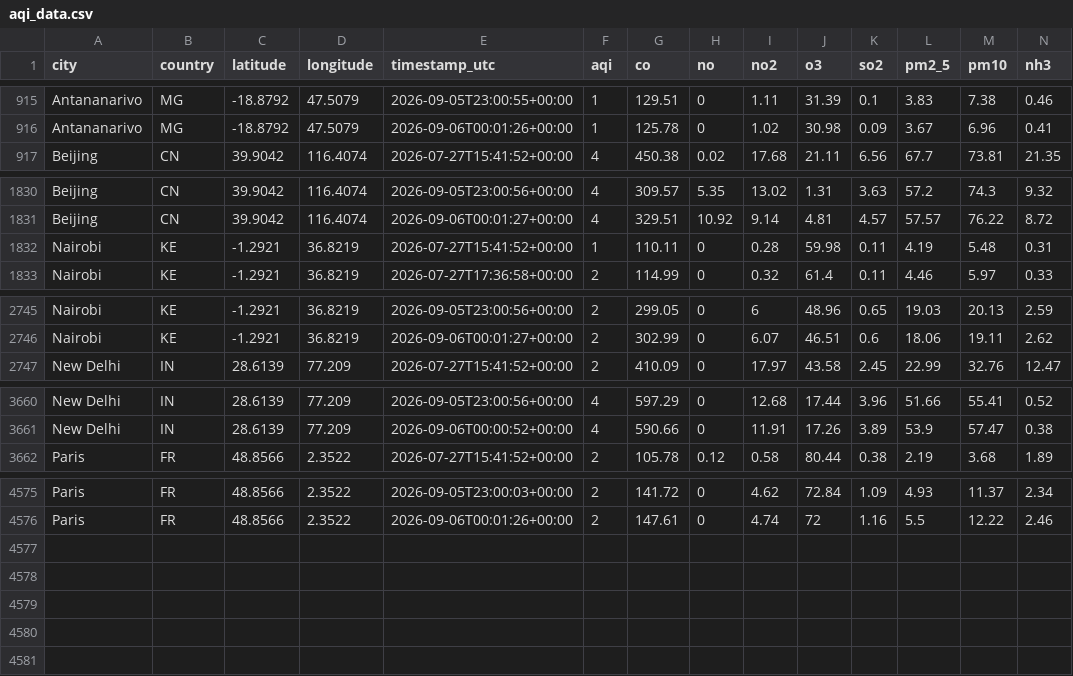
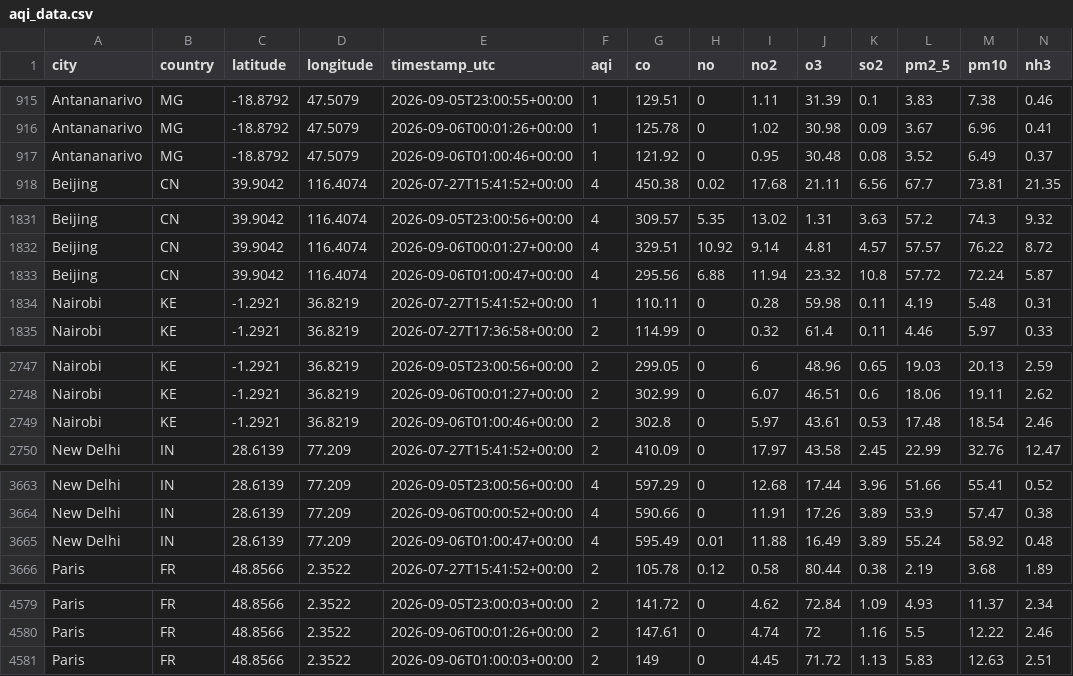
Before and after one commit to jose-rickardo/air-quality, a CSV file: data/clean/aqi_data.csv, drawn as a sheet; only a part is shown, gaps mark what is left out.

```diff
--- a/data/clean/aqi_data.csv
+++ b/data/clean/aqi_data.csv
@@ -916,2 +916,3 @@ Antananarivo,MG,-18.8792,47.5079,2026-09-05T23:00:55+00:00,1,129.51,0,1.11,31.39
 Antananarivo,MG,-18.8792,47.5079,2026-09-06T00:01:26+00:00,1,125.78,0,1.02,30.98,0.09,3.67,6.96,0.41
+Antananarivo,MG,-18.8792,47.5079,2026-09-06T01:00:46+00:00,1,121.92,0,0.95,30.48,0.08,3.52,6.49,0.37
 Beijing,CN,39.9042,116.4074,2026-07-27T15:41:52+00:00,4,450.38,0.02,17.68,21.11,6.56,67.7,73.81,21.35
@@ -1831,2 +1832,3 @@ Beijing,CN,39.9042,116.4074,2026-09-05T23:00:56+00:00,4,309.57,5.35,13.02,1.31,3
 Beijing,CN,39.9042,116.4074,2026-09-06T00:01:27+00:00,4,329.51,10.92,9.14,4.81,4.57,57.57,76.22,8.72
+Beijing,CN,39.9042,116.4074,2026-09-06T01:00:47+00:00,4,295.56,6.88,11.94,23.32,10.8,57.72,72.24,5.87
 Nairobi,KE,-1.2921,36.8219,2026-07-27T15:41:52+00:00,1,110.11,0,0.28,59.98,0.11,4.19,5.48,0.31
@@ -2746,2 +2748,3 @@ Nairobi,KE,-1.2921,36.8219,2026-09-05T23:00:56+00:00,2,299.05,0,6,48.96,0.65,19.
 Nairobi,KE,-1.2921,36.8219,2026-09-06T00:01:27+00:00,2,302.99,0,6.07,46.51,0.6,18.06,19.11,2.62
+Nairobi,KE,-1.2921,36.8219,2026-09-06T01:00:46+00:00,2,302.8,0,5.97,43.61,0.53,17.48,18.54,2.46
 New Delhi,IN,28.6139,77.209,2026-07-27T15:41:52+00:00,2,410.09,0,17.97,43.58,2.45,22.99,32.76,12.47
@@ -3661,2 +3664,3 @@ New Delhi,IN,28.6139,77.209,2026-09-05T23:00:56+00:00,4,597.29,0,12.68,17.44,3.9
 New Delhi,IN,28.6139,77.209,2026-09-06T00:00:52+00:00,4,590.66,0,11.91,17.26,3.89,53.9,57.47,0.38
+New Delhi,IN,28.6139,77.209,2026-09-06T01:00:47+00:00,4,595.49,0.01,11.88,16.49,3.89,55.24,58.92,0.48
 Paris,FR,48.8566,2.3522,2026-07-27T15:41:52+00:00,2,105.78,0.12,0.58,80.44,0.38,2.19,3.68,1.89
@@ -4576 +4580,2 @@ Paris,FR,48.8566,2.3522,2026-09-05T23:00:03+00:00,2,141.72,0,4.62,72.84,1.09,4.9
 Paris,FR,48.8566,2.3522,2026-09-06T00:01:26+00:00,2,147.61,0,4.74,72,1.16,5.5,12.22,2.46
+Paris,FR,48.8566,2.3522,2026-09-06T01:00:03+00:00,2,149,0,4.45,71.72,1.13,5.83,12.63,2.51
```
Also changed, not shown: 5 other files.
